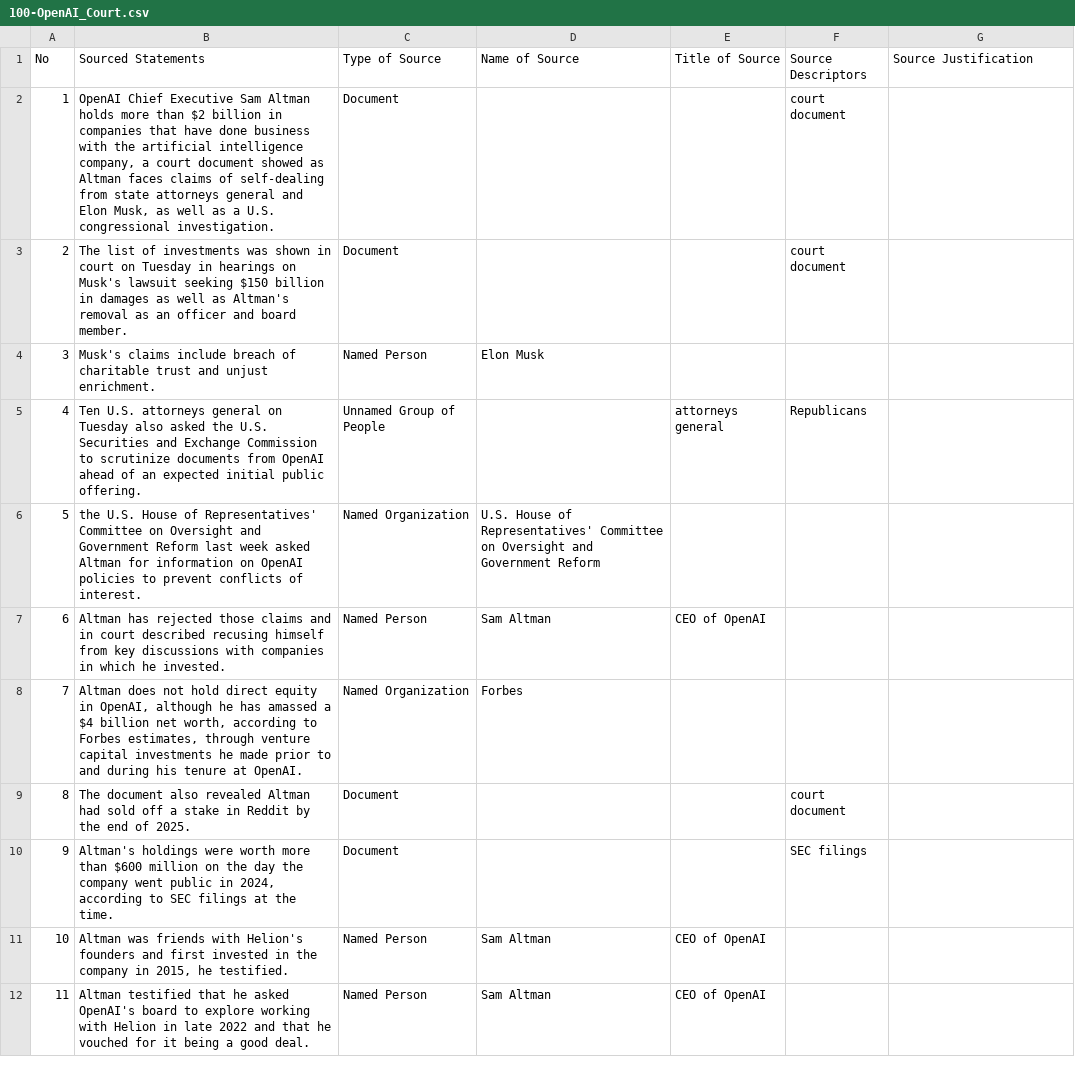
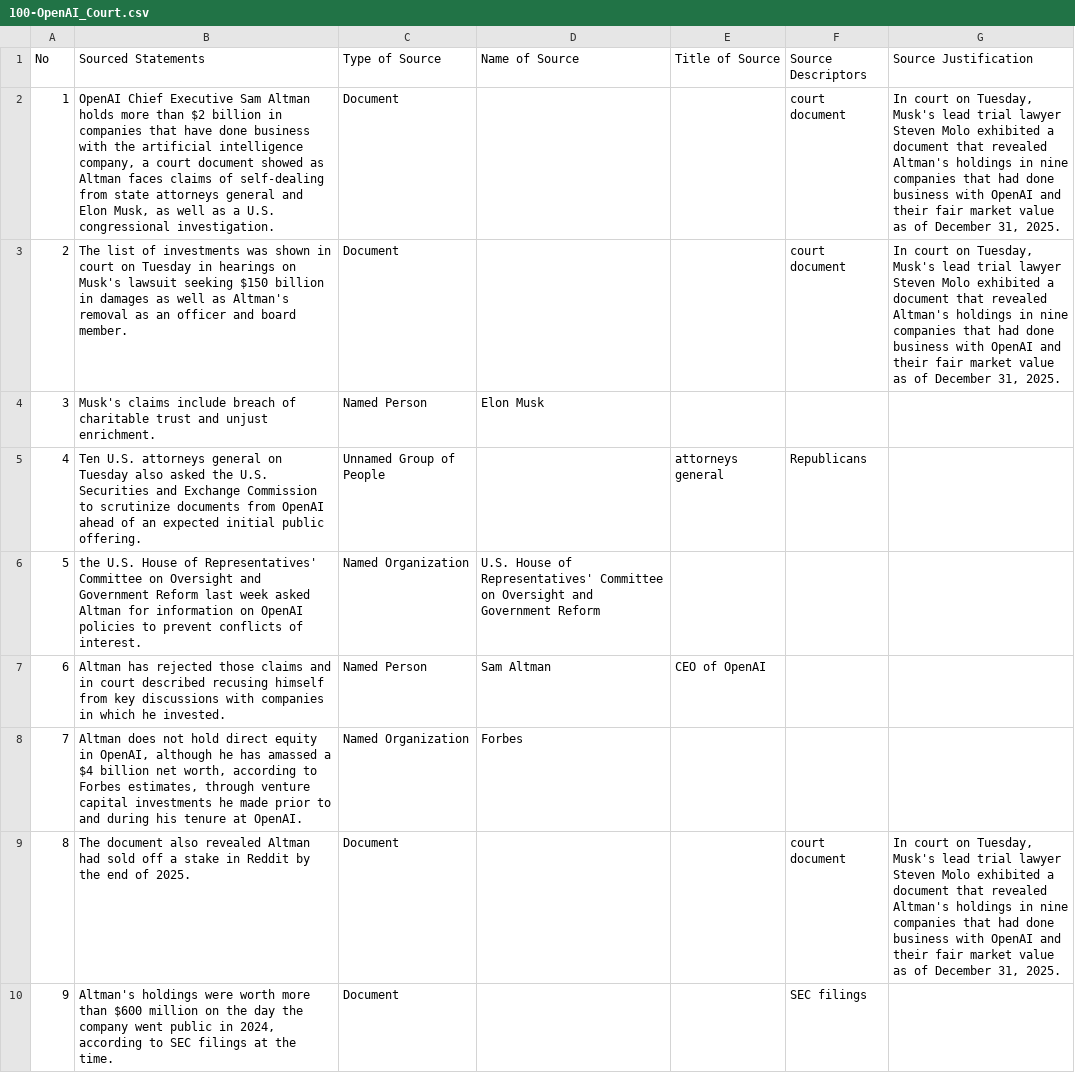
Before and after one commit to MarkkulaCenterJMEthics/llms-journ-sourcing, a CSV file: benchmarking/GT data/GT-II/100-OpenAI_Court.csv, drawn as a sheet; only a part is shown; the shorter side is filled out with more unchanged rows.

```diff
--- a/benchmarking/GT data/GT-II/100-OpenAI_Court.csv
+++ b/benchmarking/GT data/GT-II/100-OpenAI_Court.csv
@@ -1,4 +1,4 @@
 No,Sourced Statements,Type of Source,Name of Source,Title of Source,Source Descriptors,Source Justification
-1,"OpenAI Chief Executive Sam Altman holds more than $2 billion in companies that have done business with the artificial intelligence company, a court document showed as Altman faces claims of self-dealing from state attorneys general and Elon Musk, as well as a U.S. congressional investigation.",Document,,,court document,
-2,The list of investments was shown in court on Tuesday in hearings on Musk's lawsuit seeking $150 billion in damages as well as Altman's removal as an officer and board member.,Document,,,court document,
+1,"OpenAI Chief Executive Sam Altman holds more than $2 billion in companies that have done business with the artificial intelligence company, a court document showed as Altman faces claims of self-dealing from state attorneys general and Elon Musk, as well as a U.S. congressional investigation.",Document,,,court document,"In court on Tuesday, Musk's lead trial lawyer Steven Molo exhibited a document that revealed Altman's holdings in nine companies that had done business with OpenAI and their fair market value as of December 31, 2025."
+2,The list of investments was shown in court on Tuesday in hearings on Musk's lawsuit seeking $150 billion in damages as well as Altman's removal as an officer and board member.,Document,,,court document,"In court on Tuesday, Musk's lead trial lawyer Steven Molo exhibited a document that revealed Altman's holdings in nine companies that had done business with OpenAI and their fair market value as of December 31, 2025."
 3,Musk's claims include breach of charitable trust and unjust enrichment.,Named Person,Elon Musk,,,
@@ -8,3 +8,3 @@ No,Sourced Statements,Type of Source,Name of Source,Title of Source,Source Descr
 7,"Altman does not hold direct equity in OpenAI, although he has amassed a $4 billion net worth, according to Forbes estimates, through venture capital investments he made prior to and during his tenure at OpenAI.",Named Organization,Forbes,,,
-8,The document also revealed Altman had sold off a stake in Reddit by the end of 2025.,Document,,,court document,
+8,The document also revealed Altman had sold off a stake in Reddit by the end of 2025.,Document,,,court document,"In court on Tuesday, Musk's lead trial lawyer Steven Molo exhibited a document that revealed Altman's holdings in nine companies that had done business with OpenAI and their fair market value as of December 31, 2025."
 9,"Altman's holdings were worth more than $600 million on the day the company went public in 2024, according to SEC filings at the time.",Document,,,SEC filings,
```
Also changed, not shown: 2 other files.
